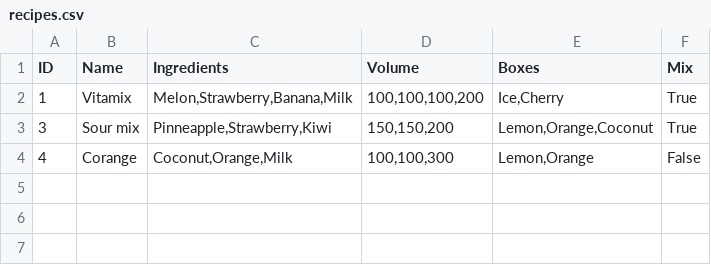
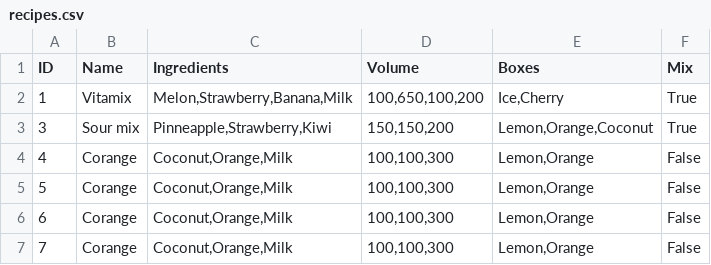
Before and after one commit to Coding-Rod/Mixology, a CSV file: data/recipes.csv, drawn as a sheet.

```diff
--- a/data/recipes.csv
+++ b/data/recipes.csv
@@ -1,4 +1,7 @@
 ID,Name,Ingredients,Volume,Boxes,Mix
-1,Vitamix,"Melon,Strawberry,Banana,Milk","100,100,100,200","Ice,Cherry",True
+1,Vitamix,"Melon,Strawberry,Banana,Milk","100,650,100,200","Ice,Cherry",True
 3,Sour mix,"Pinneapple,Strawberry,Kiwi","150,150,200","Lemon,Orange,Coconut",True
 4,Corange,"Coconut,Orange,Milk","100,100,300","Lemon,Orange",False
+5,Corange,"Coconut,Orange,Milk","100,100,300","Lemon,Orange",False
+6,Corange,"Coconut,Orange,Milk","100,100,300","Lemon,Orange",False
+7,Corange,"Coconut,Orange,Milk","100,100,300","Lemon,Orange",False
```
Also changed, not shown: 5 other files.
